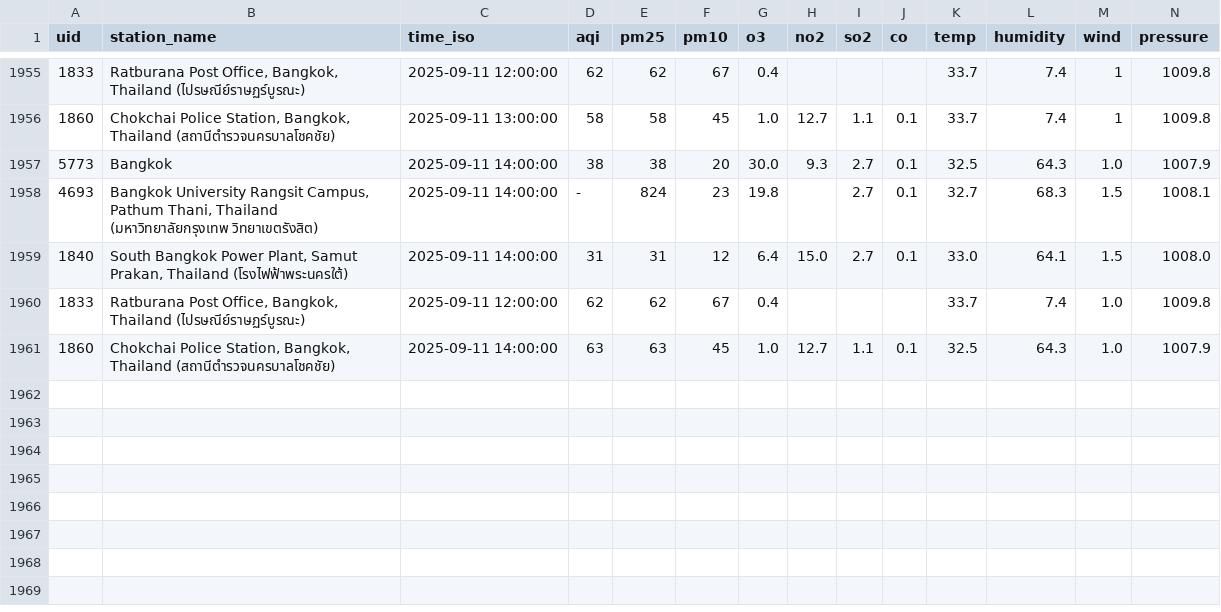
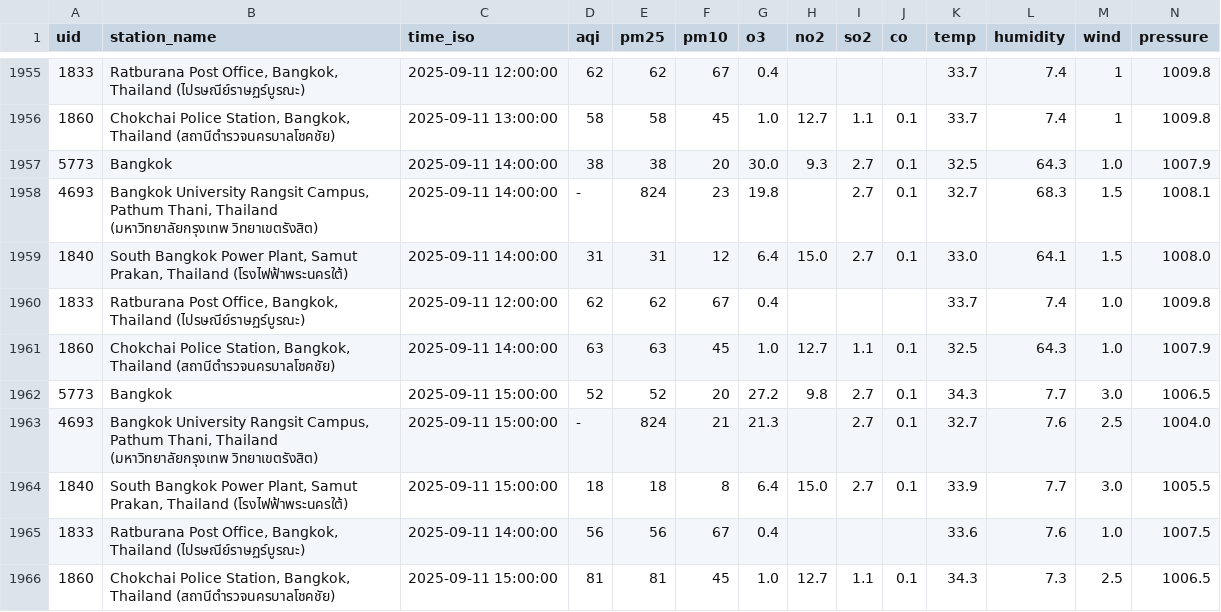
Before and after one commit to pornthep9000/waqi-download, a CSV file: data/waqi_$(date -u +'%Y-%m').csv, drawn as a sheet; only a part is shown, gaps mark what is left out; rows hold the shown columns only; the diff names each change by its address in the sheet, - before the commit and + after, or states it on an @@ line.

```diff
--- a/data/waqi_$(date -u +'%Y-%m').csv
+++ b/data/waqi_$(date -u +'%Y-%m').csv
+row 1962: 5773 | Bangkok | 2025-09-11 15:00:00 | 52 | 52 | 20 | 27.2 | 9.8 | 2.7 | 0.1 | 34.3 | 7.7 | 3.0 | 1006.5
+row 1963: 4693 | Bangkok University Rangsit Campus, Pathum Thani, Thailand (มหาวิทยาลัยกรุงเทพ วิทยาเขตรังสิต) | 2025-09-11 15:00:00 | - | 824 | 21 | 21.3 |  | 2.7 | 0.1 | 32.7 | 7.6 | 2.5 | 1004.0
+row 1964: 1840 | South Bangkok Power Plant, Samut Prakan, Thailand (โรงไฟฟ้าพระนครใต้) | 2025-09-11 15:00:00 | 18 | 18 | 8 | 6.4 | 15.0 | 2.7 | 0.1 | 33.9 | 7.7 | 3.0 | 1005.5
+row 1965: 1833 | Ratburana Post Office, Bangkok, Thailand (ไปรษณีย์ราษฏร์บูรณะ) | 2025-09-11 14:00:00 | 56 | 56 | 67 | 0.4 |  |  |  | 33.6 | 7.6 | 1.0 | 1007.5
+row 1966: 1860 | Chokchai Police Station, Bangkok, Thailand (สถานีตำรวจนครบาลโชคชัย) | 2025-09-11 15:00:00 | 81 | 81 | 45 | 1.0 | 12.7 | 1.1 | 0.1 | 34.3 | 7.3 | 2.5 | 1006.5
```
